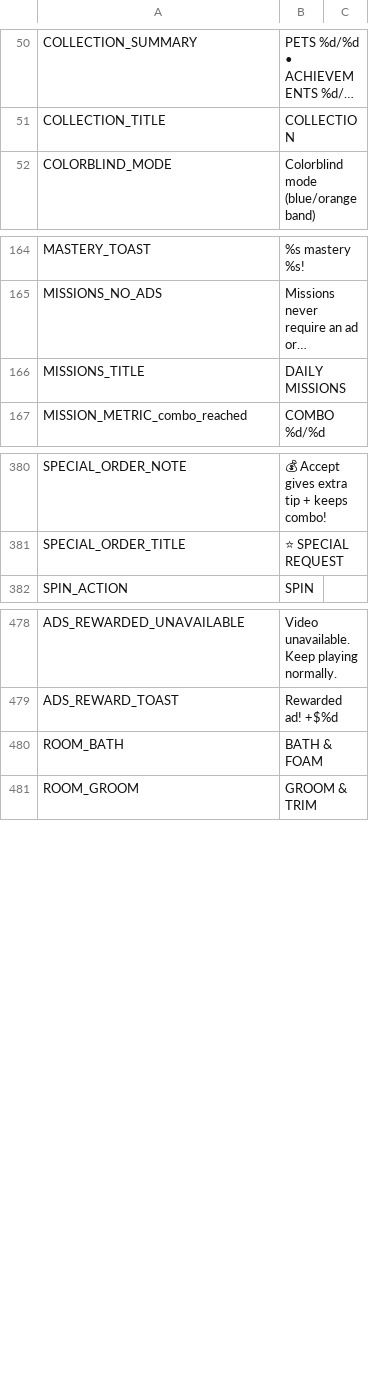
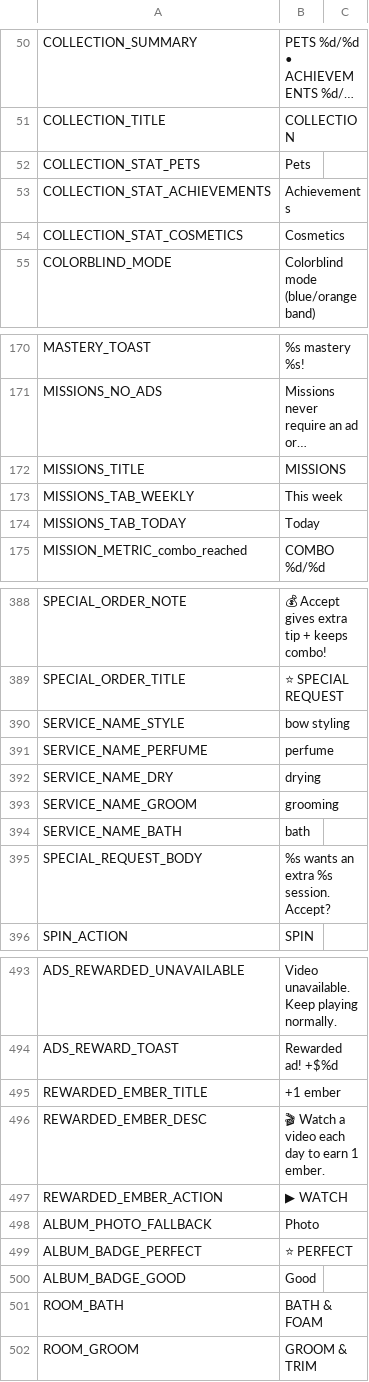
Before and after one commit to berger33/game_idlepet, a CSV file: data/localization/en_US.csv, drawn as a sheet; only a part is shown, gaps mark what is left out; long unchanged cells end in …; addresses are those after the commit; the diff covers the shown part only; the diff names each change by its address in the sheet, - before the commit and + after, or states it on an @@ line.

```diff
--- a/data/localization/en_US.csv
+++ b/data/localization/en_US.csv
+row 52: COLLECTION_STAT_PETS | Pets
+row 53: COLLECTION_STAT_ACHIEVEMENTS | Achievements
+row 54: COLLECTION_STAT_COSMETICS | Cosmetics
-B172: DAILY MISSIONS
+B172: MISSIONS
+row 173: MISSIONS_TAB_WEEKLY | This week
+row 174: MISSIONS_TAB_TODAY | Today
+row 390: SERVICE_NAME_STYLE | bow styling
+row 391: SERVICE_NAME_PERFUME | perfume
+row 392: SERVICE_NAME_DRY | drying
+row 393: SERVICE_NAME_GROOM | grooming
+row 394: SERVICE_NAME_BATH | bath
+row 395: SPECIAL_REQUEST_BODY | %s wants an extra %s session. Accept?
+row 495: REWARDED_EMBER_TITLE | +1 ember
+row 496: REWARDED_EMBER_DESC | 🎬 Watch a video each day to earn 1 ember.
+row 497: REWARDED_EMBER_ACTION | ▶ WATCH
+row 498: ALBUM_PHOTO_FALLBACK | Photo
+row 499: ALBUM_BADGE_PERFECT | ⭐ PERFECT
+row 500: ALBUM_BADGE_GOOD | Good
```
Also changed, not shown: 4 added rows and 1 edited cell elsewhere in this file, data/localization/es_ES.csv, data/localization/pt_BR.csv, 11 other files.
